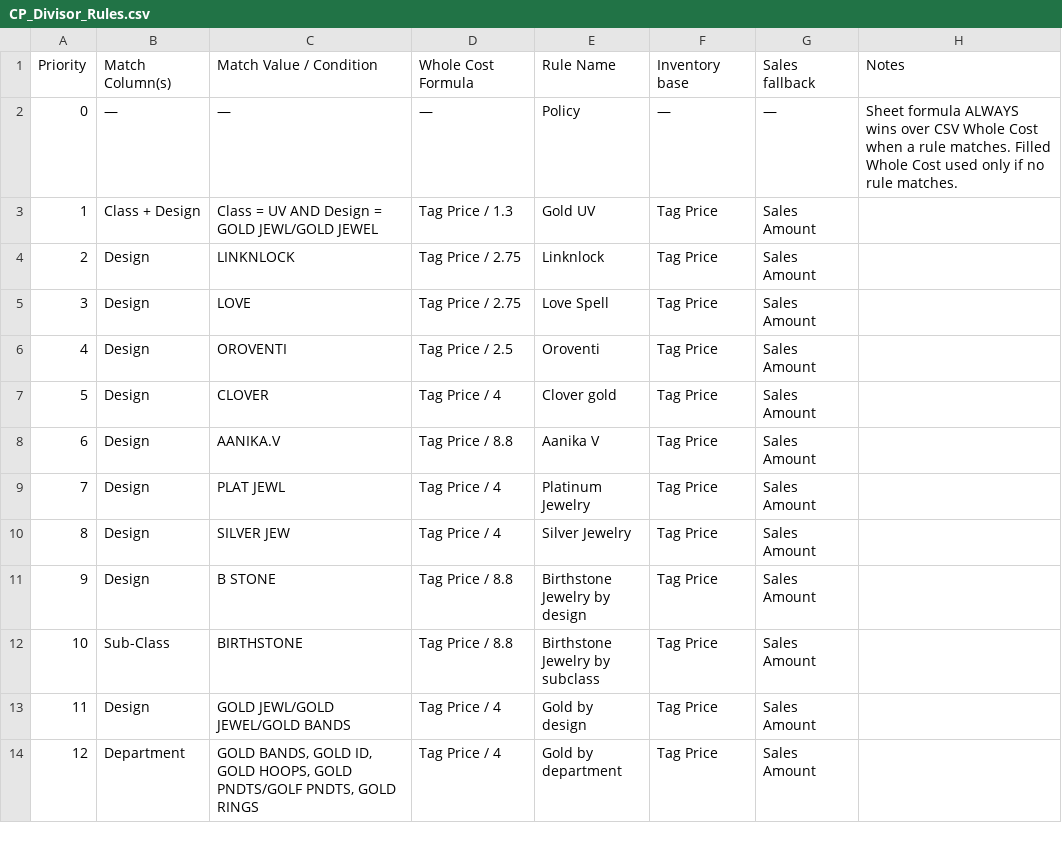
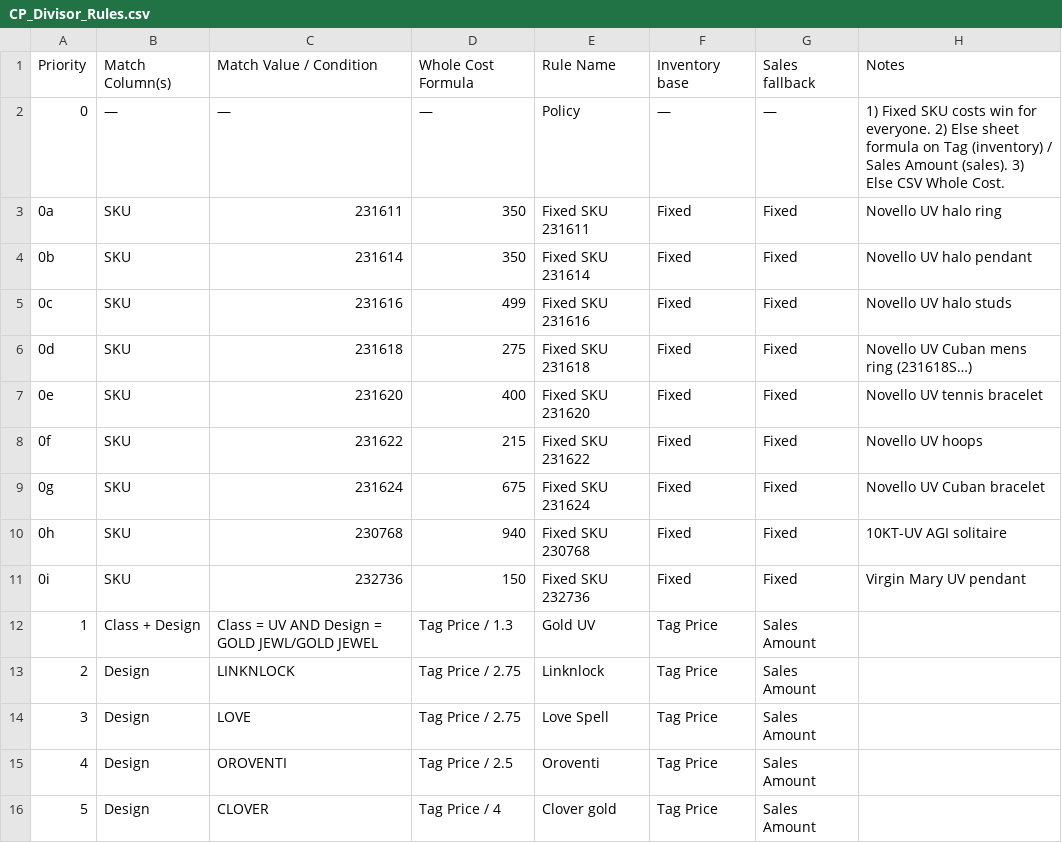
Before and after one commit to developers704/ai-assistant, a CSV file: data/inventory/CP_Divisor_Rules.csv, drawn as a sheet; only a part is shown; the shorter side is filled out with more unchanged rows.

```diff
--- a/data/inventory/CP_Divisor_Rules.csv
+++ b/data/inventory/CP_Divisor_Rules.csv
@@ -1,3 +1,12 @@
 Priority,Match Column(s),Match Value / Condition,Whole Cost Formula,Rule Name,Inventory base,Sales fallback,Notes
-0,—,—,—,Policy,—,—,"Sheet formula ALWAYS wins over CSV Whole Cost when a rule matches. Filled Whole Cost used only if no rule matches."
+0,—,—,—,Policy,—,—,"1) Fixed SKU costs win for everyone. 2) Else sheet formula on Tag (inventory) / Sales Amount (sales). 3) Else CSV Whole Cost."
+0a,SKU,231611,350,Fixed SKU 231611,Fixed,Fixed,Novello UV halo ring
+0b,SKU,231614,350,Fixed SKU 231614,Fixed,Fixed,Novello UV halo pendant
+0c,SKU,231616,499,Fixed SKU 231616,Fixed,Fixed,Novello UV halo studs
+0d,SKU,231618,275,Fixed SKU 231618,Fixed,Fixed,Novello UV Cuban mens ring (231618S…)
+0e,SKU,231620,400,Fixed SKU 231620,Fixed,Fixed,Novello UV tennis bracelet
+0f,SKU,231622,215,Fixed SKU 231622,Fixed,Fixed,Novello UV hoops
+0g,SKU,231624,675,Fixed SKU 231624,Fixed,Fixed,Novello UV Cuban bracelet
+0h,SKU,230768,940,Fixed SKU 230768,Fixed,Fixed,10KT-UV AGI solitaire
+0i,SKU,232736,150,Fixed SKU 232736,Fixed,Fixed,Virgin Mary UV pendant
 1,Class + Design,Class = UV AND Design = GOLD JEWL/GOLD JEWEL,Tag Price / 1.3,Gold UV,Tag Price,Sales Amount,
```
Also changed, not shown: public/CP_Divisor_Rules.csv, 6 other files.
